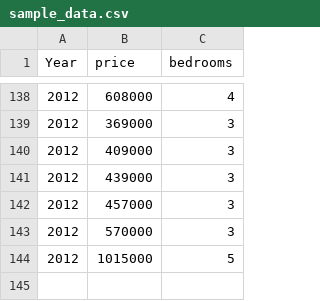
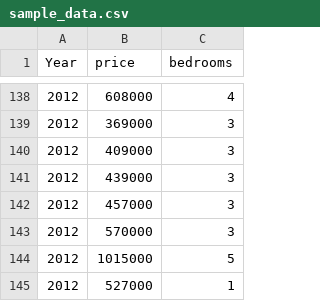
Before and after one commit to oliphant0803/piechart_with_timeline, a CSV file: data/sample_data.csv, drawn as a sheet; only a part is shown, gaps mark what is left out; the diff names each change by its address in the sheet, - before the commit and + after, or states it on an @@ line.

Commit message:
Add files via upload

```diff
--- a/data/sample_data.csv
+++ b/data/sample_data.csv
+row 145: 2012 | 527000 | 1
```
